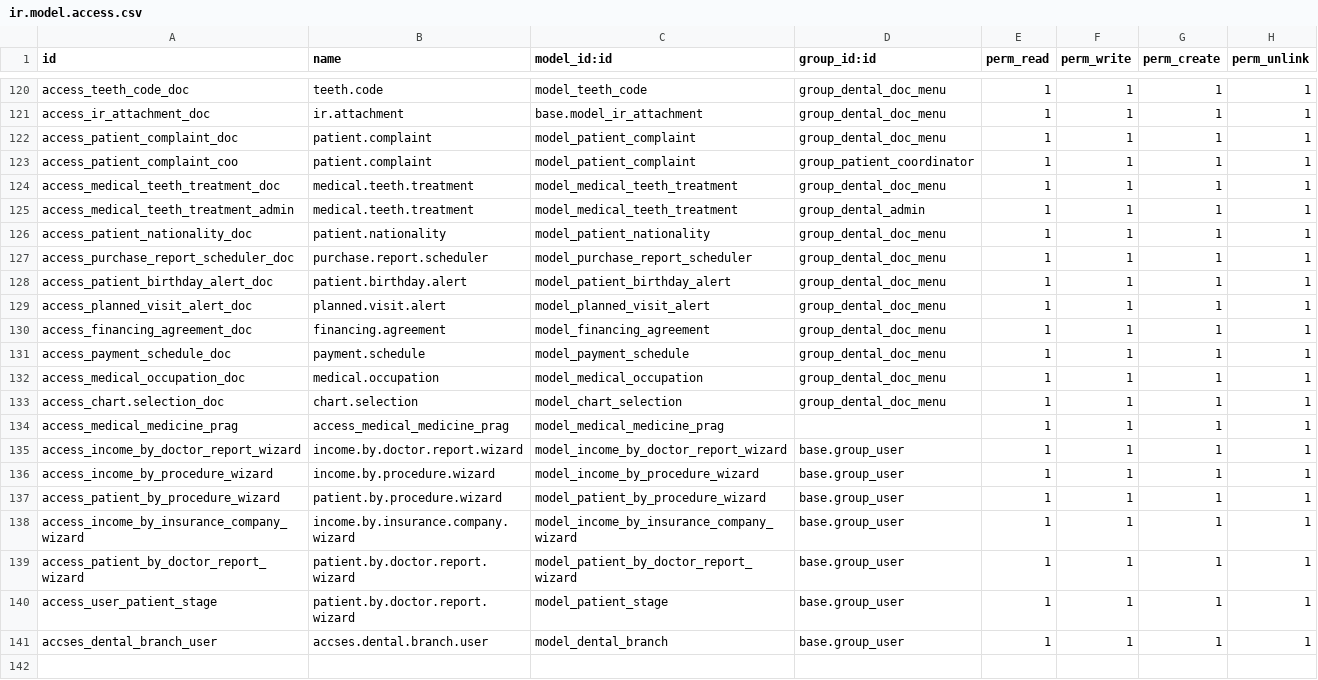
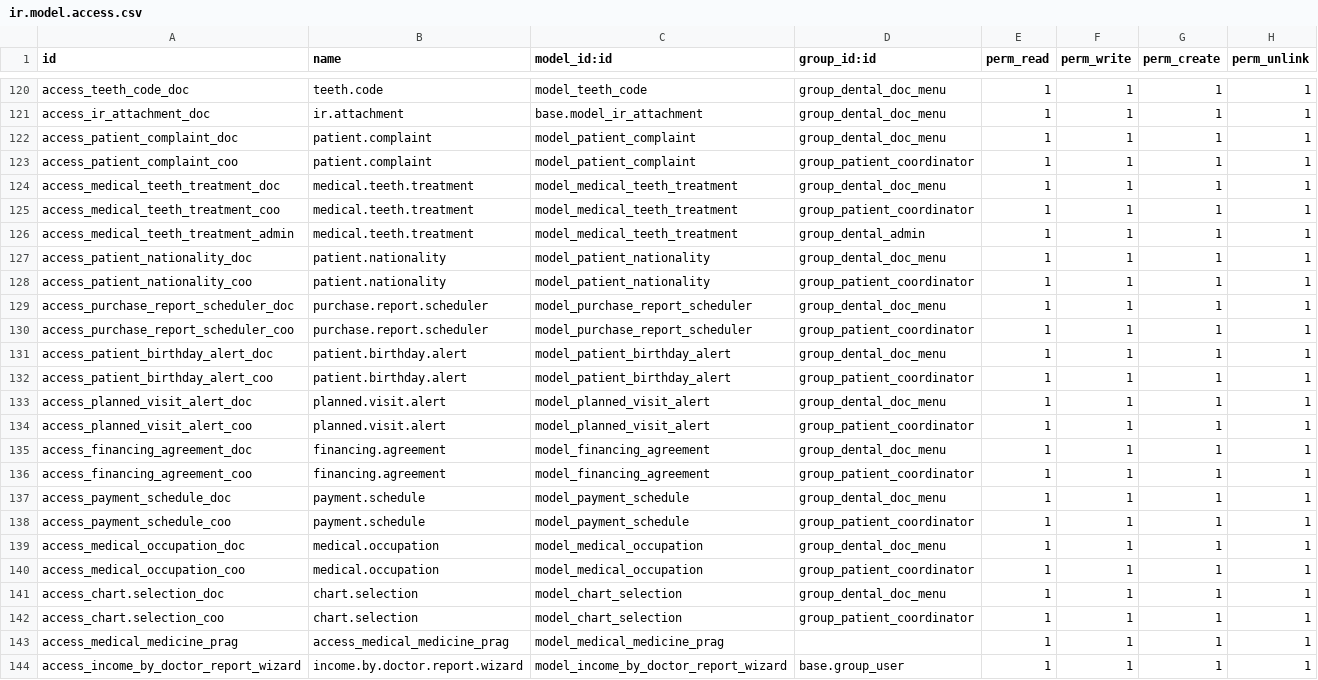
Before and after one commit to mkaffas/capitaldentalclinic, a CSV file: pragtech_dental_management/security/ir.model.access.csv, drawn as a sheet; only a part is shown, gaps mark what is left out; the shorter side is filled out with more unchanged rows.

Commit message:
edit

```diff
--- a/pragtech_dental_management/security/ir.model.access.csv
+++ b/pragtech_dental_management/security/ir.model.access.csv
@@ -124,11 +124,20 @@ access_patient_complaint_coo,patient.complaint,model_patient_complaint,group_pat
 access_medical_teeth_treatment_doc,medical.teeth.treatment,model_medical_teeth_treatment,group_dental_doc_menu,1,1,1,1
+access_medical_teeth_treatment_coo,medical.teeth.treatment,model_medical_teeth_treatment,group_patient_coordinator,1,1,1,1
 access_medical_teeth_treatment_admin,medical.teeth.treatment,model_medical_teeth_treatment,group_dental_admin,1,1,1,1
 access_patient_nationality_doc,patient.nationality,model_patient_nationality,group_dental_doc_menu,1,1,1,1
+access_patient_nationality_coo,patient.nationality,model_patient_nationality,group_patient_coordinator,1,1,1,1
 access_purchase_report_scheduler_doc,purchase.report.scheduler,model_purchase_report_scheduler,group_dental_doc_menu,1,1,1,1
+access_purchase_report_scheduler_coo,purchase.report.scheduler,model_purchase_report_scheduler,group_patient_coordinator,1,1,1,1
 access_patient_birthday_alert_doc,patient.birthday.alert,model_patient_birthday_alert,group_dental_doc_menu,1,1,1,1
+access_patient_birthday_alert_coo,patient.birthday.alert,model_patient_birthday_alert,group_patient_coordinator,1,1,1,1
 access_planned_visit_alert_doc,planned.visit.alert,model_planned_visit_alert,group_dental_doc_menu,1,1,1,1
+access_planned_visit_alert_coo,planned.visit.alert,model_planned_visit_alert,group_patient_coordinator,1,1,1,1
 access_financing_agreement_doc,financing.agreement,model_financing_agreement,group_dental_doc_menu,1,1,1,1
+access_financing_agreement_coo,financing.agreement,model_financing_agreement,group_patient_coordinator,1,1,1,1
 access_payment_schedule_doc,payment.schedule,model_payment_schedule,group_dental_doc_menu,1,1,1,1
+access_payment_schedule_coo,payment.schedule,model_payment_schedule,group_patient_coordinator,1,1,1,1
 access_medical_occupation_doc,medical.occupation,model_medical_occupation,group_dental_doc_menu,1,1,1,1
+access_medical_occupation_coo,medical.occupation,model_medical_occupation,group_patient_coordinator,1,1,1,1
 access_chart.selection_doc,chart.selection,model_chart_selection,group_dental_doc_menu,1,1,1,1
+access_chart.selection_coo,chart.selection,model_chart_selection,group_patient_coordinator,1,1,1,1
 access_medical_medicine_prag,access_medical_medicine_prag,model_medical_medicine_prag,,1,1,1,1
```
